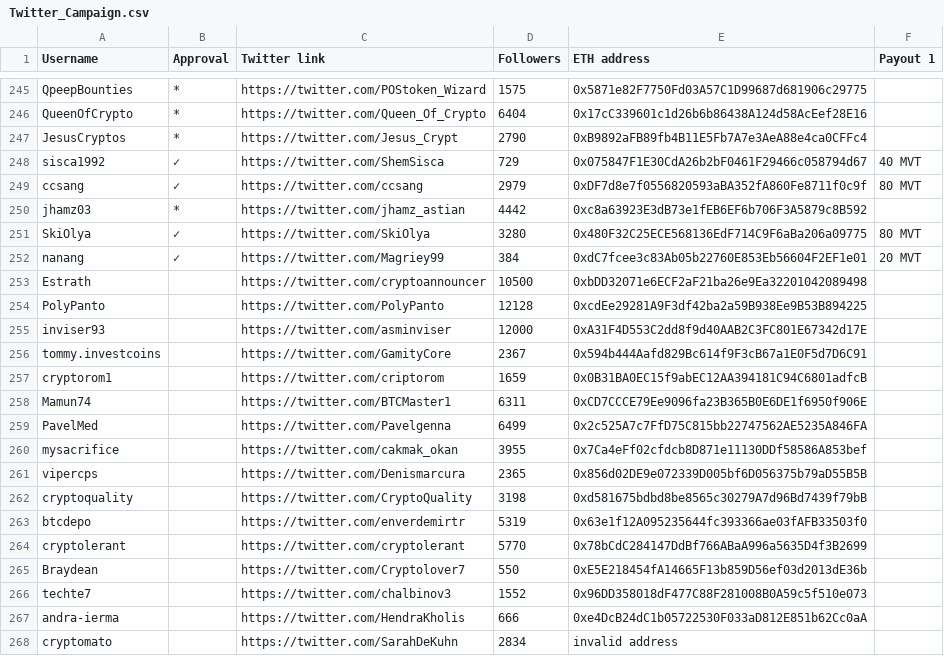
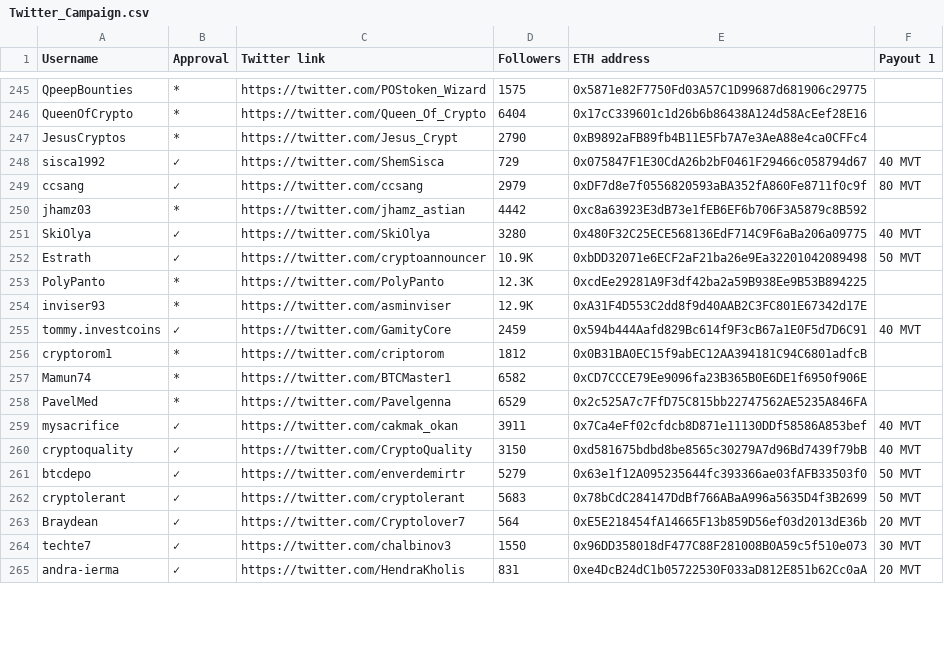
Before and after one commit to MovementDAO/Bounties, a CSV file: Twitter_Campaign.csv, drawn as a sheet; only a part is shown, gaps mark what is left out; the diff covers the shown part only.

Commit message:
Twitter Approval #0-300

```diff
--- a/Twitter_Campaign.csv
+++ b/Twitter_Campaign.csv
@@ -250,19 +250,16 @@ ccsang,✓,https://twitter.com/ccsang,2979,0xDF7d8e7f0556820593aBA352fA860Fe8711
 jhamz03,*,https://twitter.com/jhamz_astian,4442,0xc8a63923E3dB73e1fEB6EF6b706F3A5879c8B592,
-SkiOlya,✓,https://twitter.com/SkiOlya,3280,0x480F32C25ECE568136EdF714C9F6aBa206a09775,80 MVT
-nanang,✓,https://twitter.com/Magriey99,384,0xdC7fcee3c83Ab05b22760E853Eb56604F2EF1e01,20 MVT
-Estrath,,https://twitter.com/cryptoannouncer,10500,0xbDD32071e6ECF2aF21ba26e9Ea32201042089498,
-PolyPanto,,https://twitter.com/PolyPanto,12128,0xcdEe29281A9F3df42ba2a59B938Ee9B53B894225,
-inviser93,,https://twitter.com/asminviser,12000,0xA31F4D553C2dd8f9d40AAB2C3FC801E67342d17E,
-tommy.investcoins,,https://twitter.com/GamityCore,2367,0x594b444Aafd829Bc614f9F3cB67a1E0F5d7D6C91,
-cryptorom1,,https://twitter.com/criptorom,1659,0x0B31BA0EC15f9abEC12AA394181C94C6801adfcB,
-Mamun74,,https://twitter.com/BTCMaster1,6311,0xCD7CCCE79Ee9096fa23B365B0E6DE1f6950f906E,
-PavelMed,,https://twitter.com/Pavelgenna,6499,0x2c525A7c7FfD75C815bb22747562AE5235A846FA,
-mysacrifice,,https://twitter.com/cakmak_okan,3955,0x7Ca4eFf02cfdcb8D871e11130DDf58586A853bef,
-vipercps,,https://twitter.com/Denismarcura,2365,0x856d02DE9e072339D005bf6D056375b79aD55B5B,
-cryptoquality,,https://twitter.com/CryptoQuality,3198,0xd581675bdbd8be8565c30279A7d96Bd7439f79bB,
-btcdepo,,https://twitter.com/enverdemirtr,5319,0x63e1f12A095235644fc393366ae03fAFB33503f0,
-cryptolerant,,https://twitter.com/cryptolerant,5770,0x78bCdC284147DdBf766ABaA996a5635D4f3B2699,
-Braydean,,https://twitter.com/Cryptolover7,550,0xE5E218454fA14665F13b859D56ef03d2013dE36b,
-techte7,,https://twitter.com/chalbinov3,1552,0x96DD358018dF477C88F281008B0A59c5f510e073,
-andra-ierma,,https://twitter.com/HendraKholis,666,0xe4DcB24dC1b05722530F033aD812E851b62Cc0aA,
-cryptomato,,https://twitter.com/SarahDeKuhn,2834,invalid address,
+SkiOlya,✓,https://twitter.com/SkiOlya,3280,0x480F32C25ECE568136EdF714C9F6aBa206a09775,40 MVT
+Estrath,✓,https://twitter.com/cryptoannouncer,10.9K,0xbDD32071e6ECF2aF21ba26e9Ea32201042089498,50 MVT
+PolyPanto,*,https://twitter.com/PolyPanto,12.3K,0xcdEe29281A9F3df42ba2a59B938Ee9B53B894225,
+inviser93,*,https://twitter.com/asminviser,12.9K,0xA31F4D553C2dd8f9d40AAB2C3FC801E67342d17E,
+tommy.investcoins,✓,https://twitter.com/GamityCore,2459,0x594b444Aafd829Bc614f9F3cB67a1E0F5d7D6C91,40 MVT
+cryptorom1,*,https://twitter.com/criptorom,1812,0x0B31BA0EC15f9abEC12AA394181C94C6801adfcB,
+Mamun74,*,https://twitter.com/BTCMaster1,6582,0xCD7CCCE79Ee9096fa23B365B0E6DE1f6950f906E,
+PavelMed,*,https://twitter.com/Pavelgenna,6529,0x2c525A7c7FfD75C815bb22747562AE5235A846FA,
+mysacrifice,✓,https://twitter.com/cakmak_okan,3911,0x7Ca4eFf02cfdcb8D871e11130DDf58586A853bef,40 MVT
+cryptoquality,✓,https://twitter.com/CryptoQuality,3150,0xd581675bdbd8be8565c30279A7d96Bd7439f79bB,40 MVT
+btcdepo,✓,https://twitter.com/enverdemirtr,5279,0x63e1f12A095235644fc393366ae03fAFB33503f0,50 MVT
+cryptolerant,✓,https://twitter.com/cryptolerant,5683,0x78bCdC284147DdBf766ABaA996a5635D4f3B2699,50 MVT
+Braydean,✓,https://twitter.com/Cryptolover7,564,0xE5E218454fA14665F13b859D56ef03d2013dE36b,20 MVT
+techte7,✓,https://twitter.com/chalbinov3,1550,0x96DD358018dF477C88F281008B0A59c5f510e073,30 MVT
+andra-ierma,✓,https://twitter.com/HendraKholis,831,0xe4DcB24dC1b05722530F033aD812E851b62Cc0aA,20 MVT
```
Also changed, not shown: 6 removed rows and 101 edited cells elsewhere in this file.
